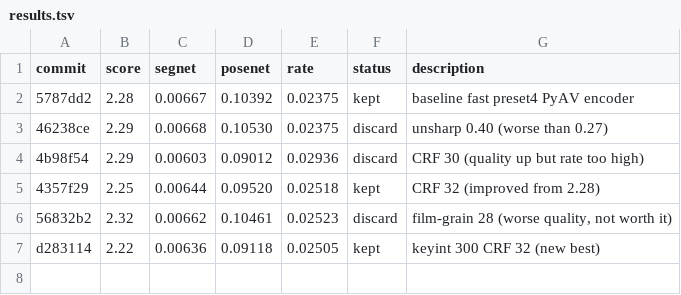
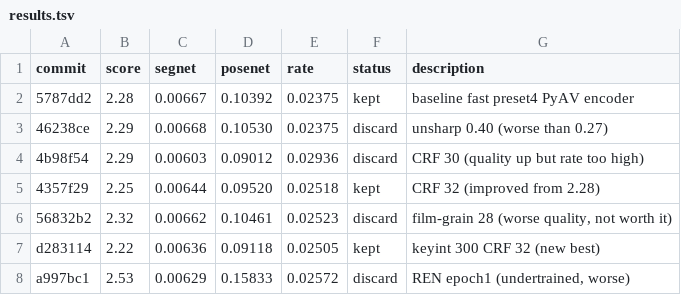
Before and after one commit to jkwonn/comma-autoresearch, a TSV file: results.tsv, drawn as a sheet; the diff names each change by its address in the sheet, - before the commit and + after, or states it on an @@ line.

Commit message:
exp6 result: REN epoch1 = 2.53 (worse, undertrained). Keeping unsharp. Best: 2.22

```diff
--- a/results.tsv
+++ b/results.tsv
+row 8: a997bc1 | 2.53 | 0.00629 | 0.15833 | 0.02572 | discard | REN epoch1 (undertrained, worse)
```
